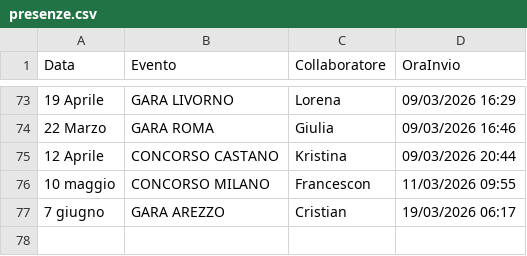
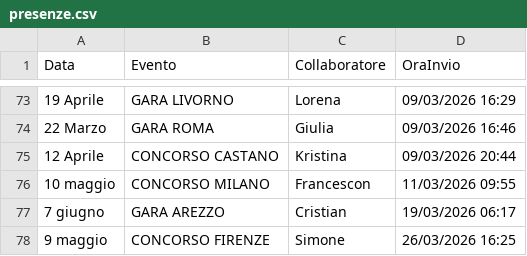
Before and after one commit to SF-fotoeventi/Staff, a CSV file: presenze.csv, drawn as a sheet; only a part is shown, gaps mark what is left out.

Commit message:
aggiungi Simone

```diff
--- a/presenze.csv
+++ b/presenze.csv
@@ -77 +77,2 @@ Data,Evento,Collaboratore,OraInvio
 7 giugno,GARA AREZZO,Cristian,19/03/2026 06:17
+9 maggio,CONCORSO FIRENZE,Simone,26/03/2026 16:25
```
